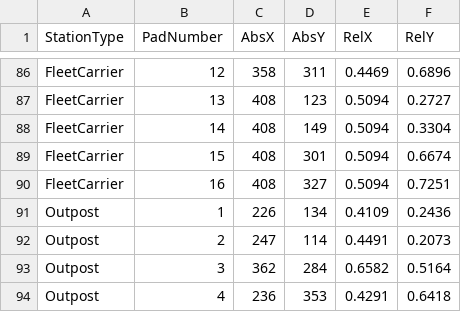
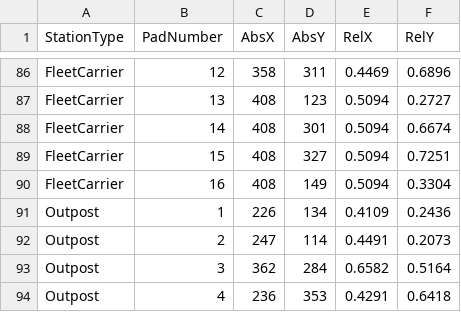
Before and after one commit to tbayart/EliteVA-legacy, a CSV file: EliteVA.GUI/Medias/LandingPadsCoords.csv, drawn as a sheet; only a part is shown, gaps mark what is left out.

Commit message:
Fixed some data in LandingPadsCoords.csv

```diff
--- a/EliteVA.GUI/Medias/LandingPadsCoords.csv
+++ b/EliteVA.GUI/Medias/LandingPadsCoords.csv
@@ -87,5 +87,5 @@ FleetCarrier,12,358,311,0.4469,0.6896
 FleetCarrier,13,408,123,0.5094,0.2727
-FleetCarrier,14,408,149,0.5094,0.3304
-FleetCarrier,15,408,301,0.5094,0.6674
-FleetCarrier,16,408,327,0.5094,0.7251
+FleetCarrier,14,408,301,0.5094,0.6674
+FleetCarrier,15,408,327,0.5094,0.7251
+FleetCarrier,16,408,149,0.5094,0.3304
 Outpost,1,226,134,0.4109,0.2436
```
